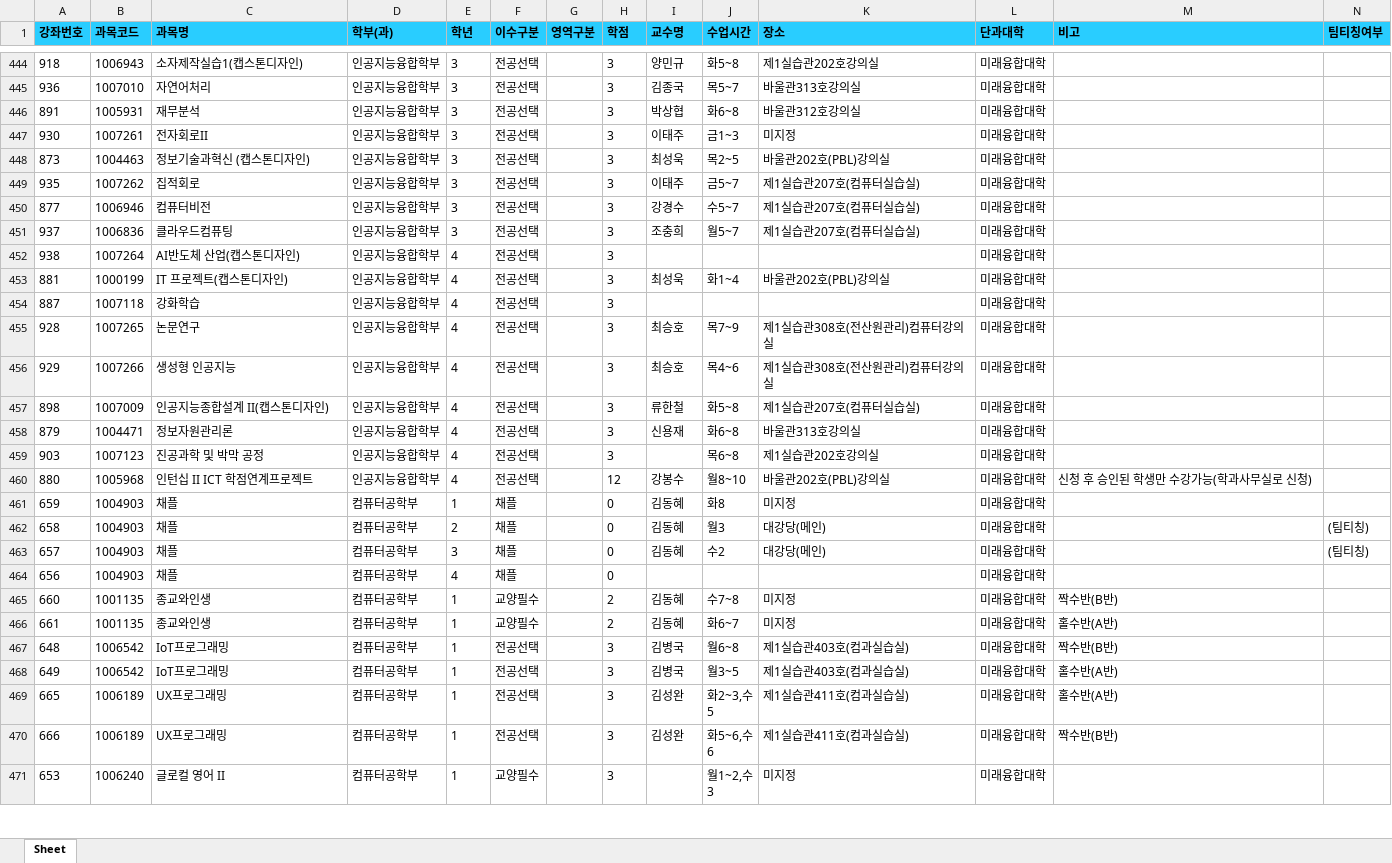
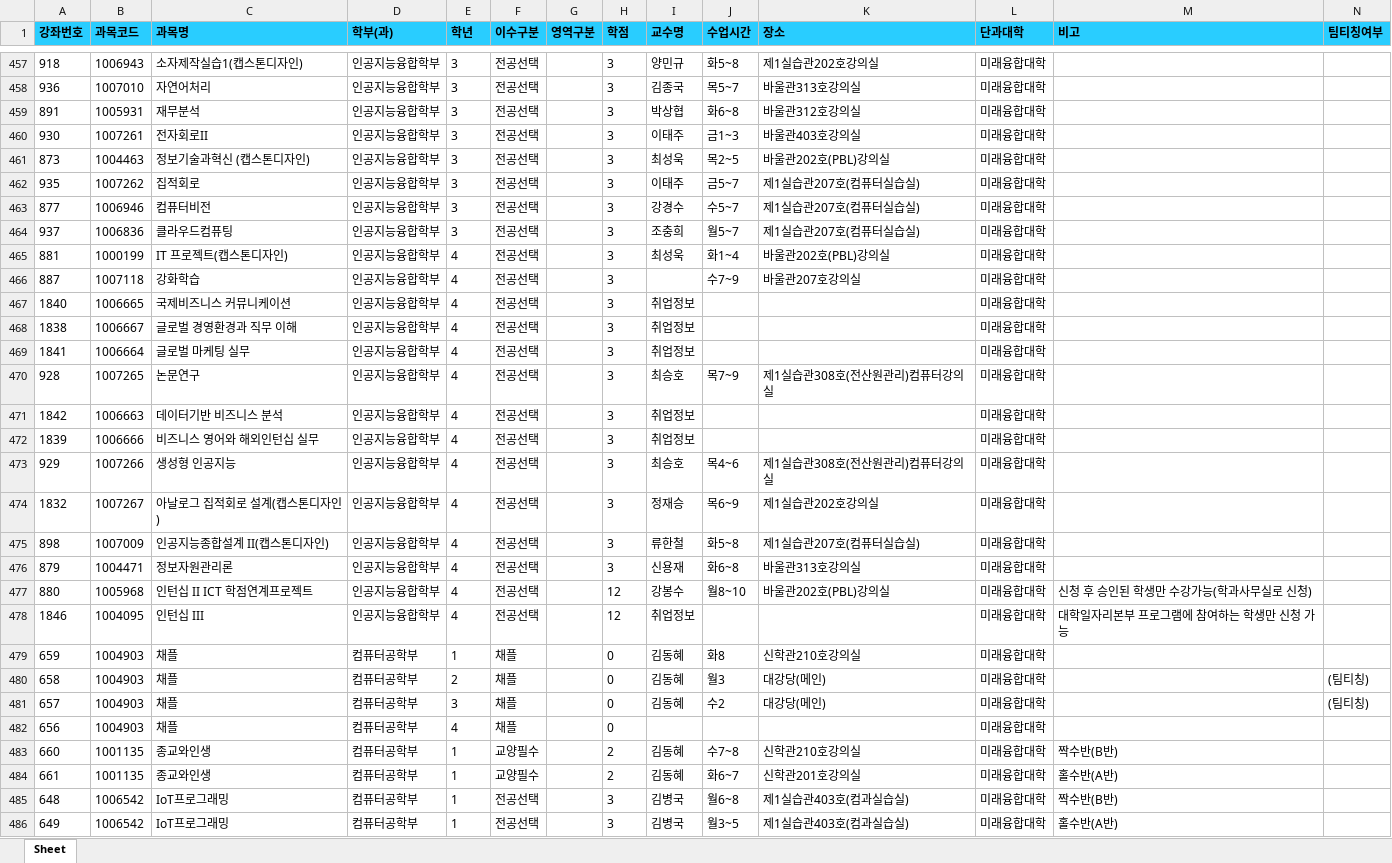
Before and after one commit to syu-kr/lecture.syu.kr-everytime, an Excel workbook: data/2025년 2학기 정규 시간표.xlsx, sheet Sheet, drawn as a sheet; only a part is shown, gaps mark what is left out; the shorter side is filled out with more unchanged rows; values as stored, in another font and other column widths than the file's, no borders; removed rows and columns are numbered as before the commit, all else as after; the diff covers the shown part only; the diff names each change by its address in the sheet, - before the commit and + after, or states it on an @@ line.

```diff
--- a/data/2025년 2학기 정규 시간표.xlsx (sheet Sheet)
+++ b/data/2025년 2학기 정규 시간표.xlsx (sheet Sheet)
-K460 (장소): 미지정
+K460 (장소): 바울관403호강의실
-row 452: 938 | 1007264 | AI반도체 산업(캡스톤디자인) | 인공지능융합학부 | 4 | 전공선택 |  | 3 |  |  |  | 미래융합대학
-J466 (수업시간): (empty)
+J466 (수업시간): 수7~9
-K466 (장소): (empty)
+K466 (장소): 바울관207호강의실
+row 467: 1840 | 1006665 | 국제비즈니스 커뮤니케이션 | 인공지능융합학부 | 4 | 전공선택 |  | 3 | 취업정보 |  |  | 미래융합대학
+row 468: 1838 | 1006667 | 글로벌 경영환경과 직무 이해 | 인공지능융합학부 | 4 | 전공선택 |  | 3 | 취업정보 |  |  | 미래융합대학
+row 469: 1841 | 1006664 | 글로벌 마케팅 실무 | 인공지능융합학부 | 4 | 전공선택 |  | 3 | 취업정보 |  |  | 미래융합대학
+row 471: 1842 | 1006663 | 데이터기반 비즈니스 분석 | 인공지능융합학부 | 4 | 전공선택 |  | 3 | 취업정보 |  |  | 미래융합대학
+row 472: 1839 | 1006666 | 비즈니스 영어와 해외인턴십 실무 | 인공지능융합학부 | 4 | 전공선택 |  | 3 | 취업정보 |  |  | 미래융합대학
+row 474: 1832 | 1007267 | 아날로그 집적회로 설계(캡스톤디자인) | 인공지능융합학부 | 4 | 전공선택 |  | 3 | 정재승 | 목6~9 | 제1실습관202호강의실 | 미래융합대학
-row 459: 903 | 1007123 | 진공과학 및 박막 공정 | 인공지능융합학부 | 4 | 전공선택 |  | 3 |  | 목6~8 | 제1실습관202호강의실 | 미래융합대학
+row 478: 1846 | 1004095 | 인턴십 III | 인공지능융합학부 | 4 | 전공선택 |  | 12 | 취업정보 |  |  | 미래융합대학 | 대학일자리본부 프로그램에 참여하는 학생만 신청 가능
-K479 (장소): 미지정
+K479 (장소): 신학관210호강의실
-K483 (장소): 미지정
+K483 (장소): 신학관210호강의실
-K484 (장소): 미지정
+K484 (장소): 신학관201호강의실
```
Also changed, not shown: 34 added rows, 15 removed rows and 485 edited cells elsewhere in this sheet, 1 other file.
